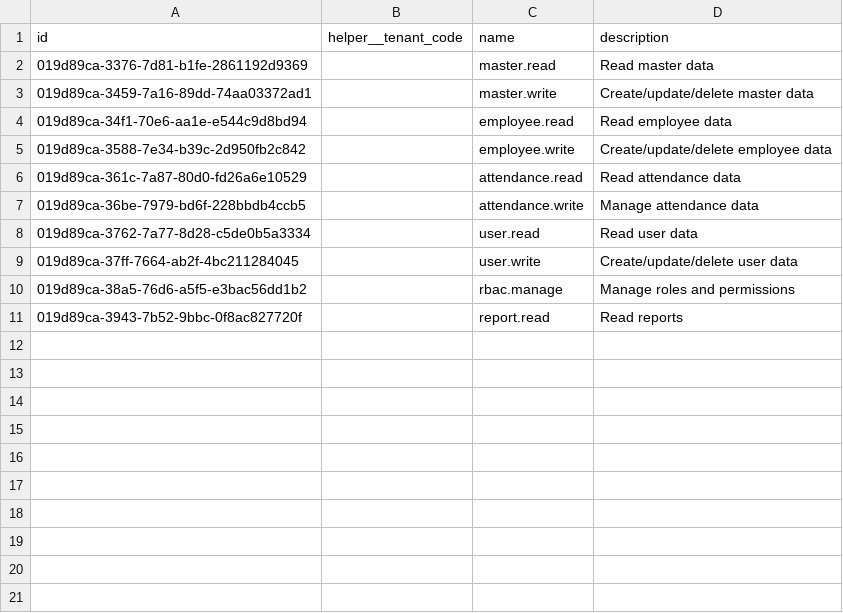
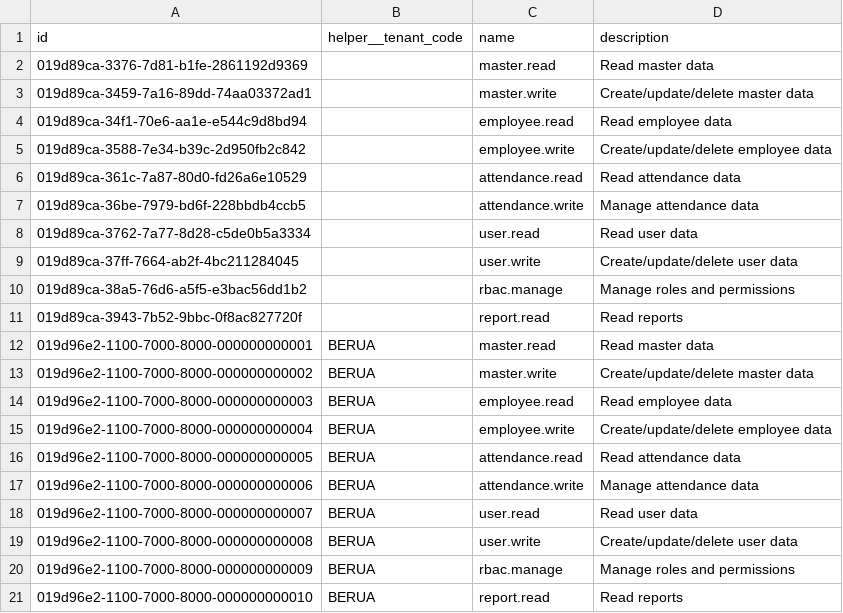
Before and after one commit to irhamsahbana/artisancode-backend-go, a CSV file: db/seeds/data/permissions.csv, drawn as a sheet.

Commit message:
feat(backend): add postgres-based message bus and scheduler cleanup flow
- introduce postgres message queue and dead-letter table migrations
- add postgres message bus publisher and consumer manager with driver-based factory
- allow consumer runtime to switch between nats and postgres message bus
- update HTTP app build flow to resolve message publisher from shared message bus factory
- add scheduler command and processed message queue cleanup cron task
- add clear-data command support for message queue related tables
- extend configuration for message bus driver, retry policy, polling, and scheduler settings
- update seed data and related tests to align with the new queue/consumer setup
- keep existing nats consumer handlers while adding postgres consumer equivalents

```diff
--- a/db/seeds/data/permissions.csv
+++ b/db/seeds/data/permissions.csv
@@ -11 +11,11 @@ id,helper__tenant_code,name,description
 019d89ca-3943-7b52-9bbc-0f8ac827720f,,report.read,Read reports
+019d96e2-1100-7000-8000-000000000001,BERUA,master.read,Read master data
+019d96e2-1100-7000-8000-000000000002,BERUA,master.write,Create/update/delete master data
+019d96e2-1100-7000-8000-000000000003,BERUA,employee.read,Read employee data
+019d96e2-1100-7000-8000-000000000004,BERUA,employee.write,Create/update/delete employee data
+019d96e2-1100-7000-8000-000000000005,BERUA,attendance.read,Read attendance data
+019d96e2-1100-7000-8000-000000000006,BERUA,attendance.write,Manage attendance data
+019d96e2-1100-7000-8000-000000000007,BERUA,user.read,Read user data
+019d96e2-1100-7000-8000-000000000008,BERUA,user.write,Create/update/delete user data
+019d96e2-1100-7000-8000-000000000009,BERUA,rbac.manage,Manage roles and permissions
+019d96e2-1100-7000-8000-000000000010,BERUA,report.read,Read reports
```
Also changed, not shown: db/seeds/data/employees.csv, db/seeds/data/org_units.csv, 49 other files.
